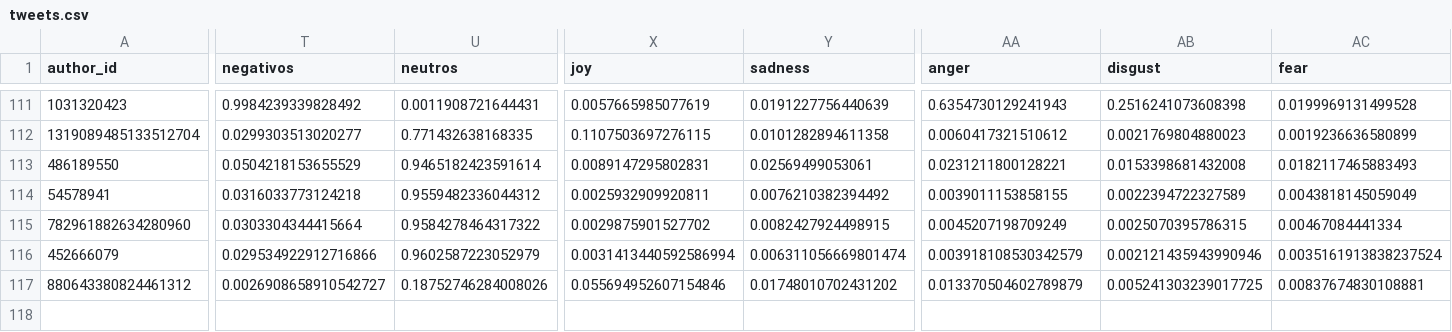
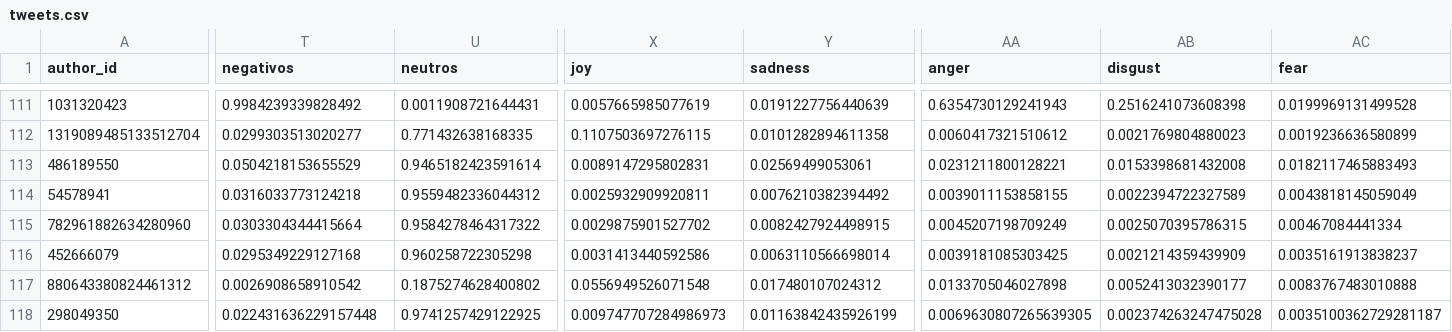
Before and after one commit to sebasur90/tweets_credicoop, a CSV file: tweets_historicos/tweets.csv, drawn as a sheet; only a part is shown, gaps mark what is left out; rows hold the shown columns only; the diff covers the shown part only; the diff names each change by its address in the sheet, - before the commit and + after, or states it on an @@ line.

Commit message:
actualizando twitts

```diff
--- a/tweets_historicos/tweets.csv
+++ b/tweets_historicos/tweets.csv
-T116 (negativos): 0.029534922912716866
+T116 (negativos): 0.0295349229127168
-U116 (neutros): 0.9602587223052979
+U116 (neutros): 0.960258722305298
-X116 (joy): 0.0031413440592586994
+X116 (joy): 0.0031413440592586
-Y116 (sadness): 0.006311056669801474
+Y116 (sadness): 0.0063110566698014
-AA116 (anger): 0.003918108530342579
+AA116 (anger): 0.0039181085303425
-AB116 (disgust): 0.002121435943990946
+AB116 (disgust): 0.0021214359439909
-AC116 (fear): 0.0035161913838237524
+AC116 (fear): 0.0035161913838237
-T117 (negativos): 0.0026908658910542727
+T117 (negativos): 0.0026908658910542
-U117 (neutros): 0.18752746284008026
+U117 (neutros): 0.1875274628400802
-X117 (joy): 0.055694952607154846
+X117 (joy): 0.0556949526071548
-Y117 (sadness): 0.01748010702431202
+Y117 (sadness): 0.017480107024312
-AA117 (anger): 0.013370504602789879
+AA117 (anger): 0.0133705046027898
-AB117 (disgust): 0.005241303239017725
+AB117 (disgust): 0.0052413032390177
-AC117 (fear): 0.00837674830108881
+AC117 (fear): 0.0083767483010888
+row 118: 298049350 | 0.022431636229157448 | 0.9741257429122925 | 0.009747707284986973 | 0.01163842435926199 | 0.0069630807265639305 | 0.002374263247475028 | 0.0035100362729281187
```
Also changed, not shown: 8 edited cells elsewhere in this file.
